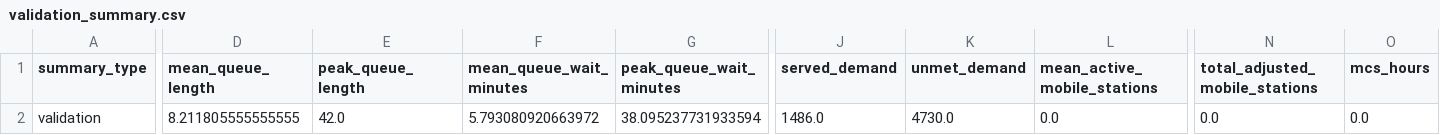
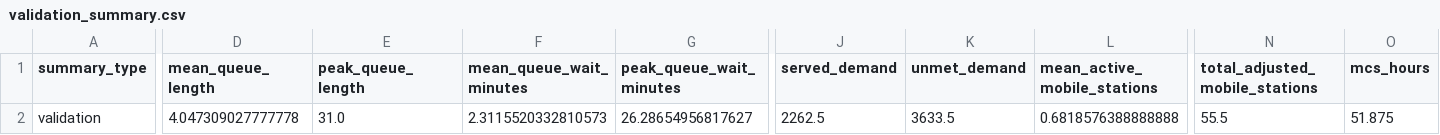
Before and after one commit to AugustHolmDTU/advanced-business-analytics, a CSV file: exam_submission/demo_outputs/exam_appendix_demo/rl/evaluation_suites/validation_summary.csv, drawn as a sheet; only a part is shown, gaps mark what is left out; the diff covers the shown part only; the diff names each change by its address in the sheet, - before the commit and + after, or states it on an @@ line.

```diff
--- a/exam_submission/demo_outputs/exam_appendix_demo/rl/evaluation_suites/validation_summary.csv
+++ b/exam_submission/demo_outputs/exam_appendix_demo/rl/evaluation_suites/validation_summary.csv
-D2 (mean_queue_length): 8.211805555555555
+D2 (mean_queue_length): 4.047309027777778
-E2 (peak_queue_length): 42.0
+E2 (peak_queue_length): 31.0
-F2 (mean_queue_wait_minutes): 5.793080920663972
+F2 (mean_queue_wait_minutes): 2.3115520332810573
-G2 (peak_queue_wait_minutes): 38.095237731933594
+G2 (peak_queue_wait_minutes): 26.28654956817627
-J2 (served_demand): 1486.0
+J2 (served_demand): 2262.5
-K2 (unmet_demand): 4730.0
+K2 (unmet_demand): 3633.5
-L2 (mean_active_mobile_stations): 0.0
+L2 (mean_active_mobile_stations): 0.6818576388888888
-N2 (total_adjusted_mobile_stations): 0.0
+N2 (total_adjusted_mobile_stations): 55.5
-O2 (mcs_hours): 0.0
+O2 (mcs_hours): 51.875
```
Also changed, not shown: 2 edited cells elsewhere in this file, exam_submission/demo_outputs/exam_appendix_demo/rl/evaluation_suites/paired_test_results.csv, exam_submission/demo_outputs/exam_appendix_demo/rl/evaluation_suites/scenario_manifest.csv, 13 other files.
